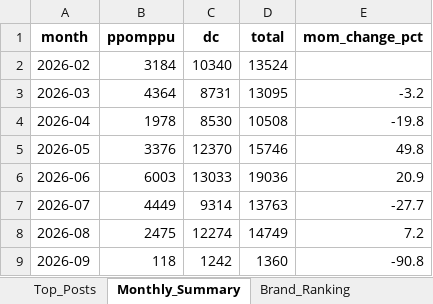
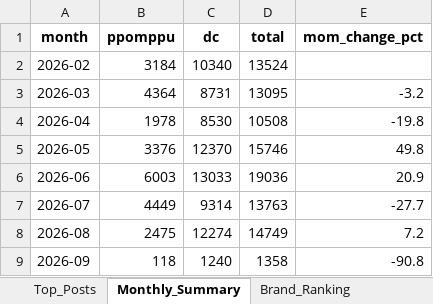
Before and after one commit to rodolfochoi911-lgtm/mvno-market-monitor, an Excel workbook: data/dashboard_history.xlsx, sheet Monthly_Summary, drawn as a sheet; values as stored, in another font and other column widths than the file's, no borders; the diff names each change by its address in the sheet, - before the commit and + after, or states it on an @@ line.

```diff
--- a/data/dashboard_history.xlsx (sheet Monthly_Summary)
+++ b/data/dashboard_history.xlsx (sheet Monthly_Summary)
-C9 (dc): 1242
+C9 (dc): 1240
-D9 (total): 1360
+D9 (total): 1358
```
Also changed, not shown: sheet Top_Posts, sheet Keyword_Spike, sheet Weekly_Trend, sheet Brand_Ranking, sheet Volume, sheet Brand_SOV_Pivot, 3 more sheets.
